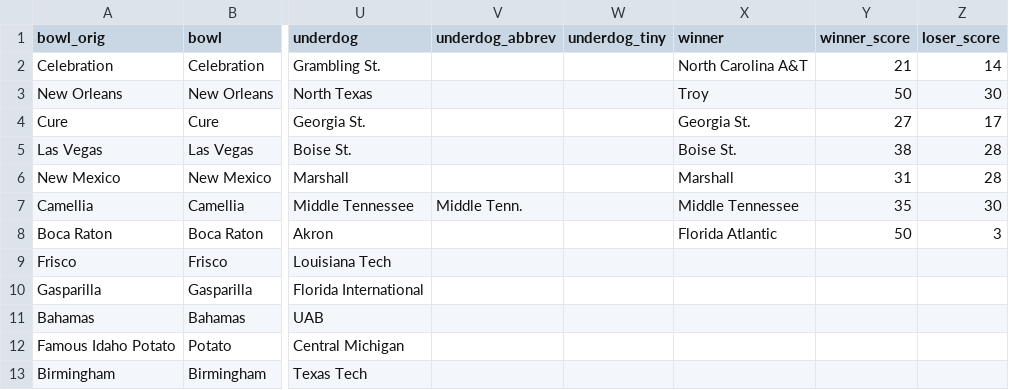
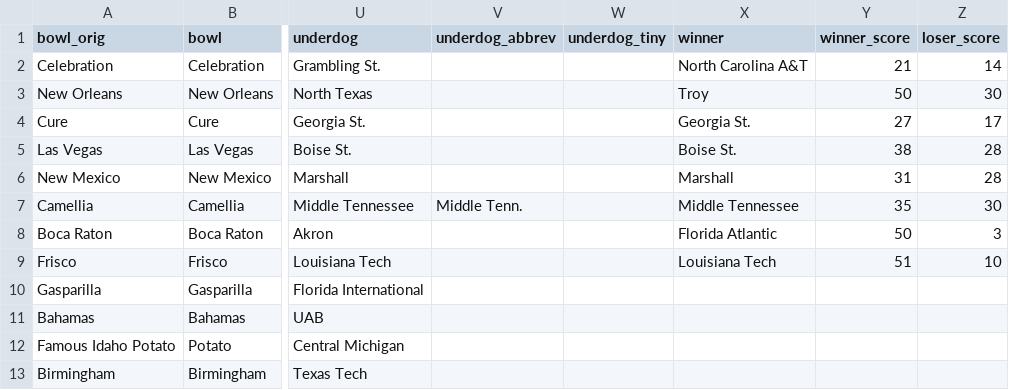
Before and after one commit to rjmorris/bowl_pickem, a TSV file: 2017/data/games.tsv, drawn as a sheet; only a part is shown, gaps mark what is left out; the diff names each change by its address in the sheet, - before the commit and + after, or states it on an @@ line.

Commit message:
Update with results of latest games

```diff
--- a/2017/data/games.tsv
+++ b/2017/data/games.tsv
-X9 (winner): (empty)
+X9 (winner): Louisiana Tech
-Y9 (winner_score): (empty)
+Y9 (winner_score): 51
-Z9 (loser_score): (empty)
+Z9 (loser_score): 10
```
